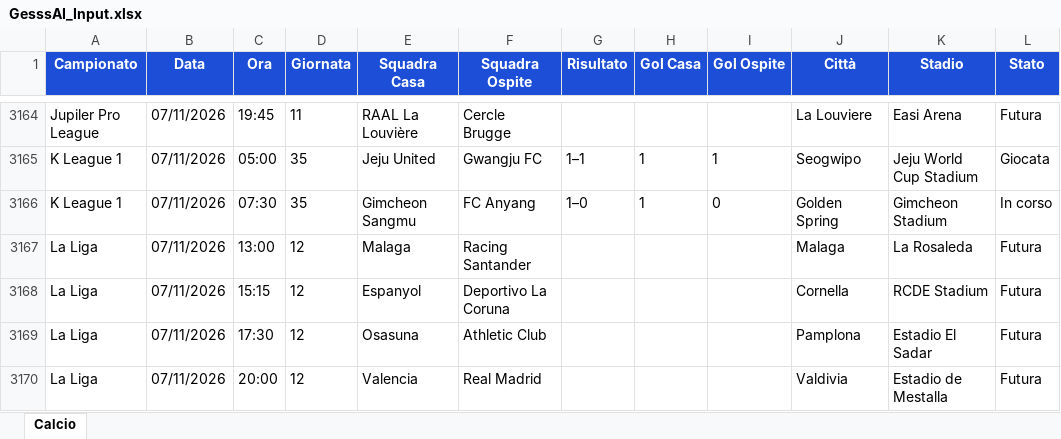
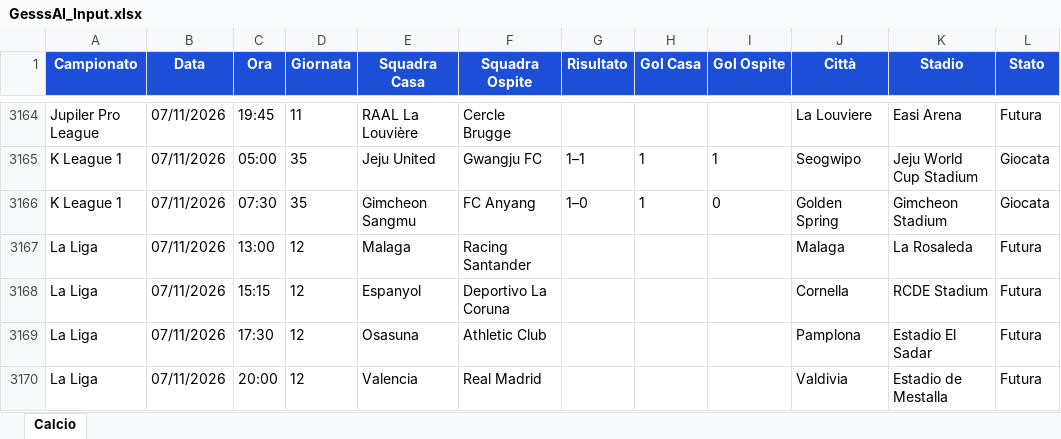
Before and after one commit to Gesss26/GesssAI-Pro---Auto, an Excel workbook: excel/GesssAI_Input.xlsx, sheet Calcio, drawn as a sheet; only a part is shown, gaps mark what is left out; values as stored, in another font and other column widths than the file's, no borders; the diff names each change by its address in the sheet, - before the commit and + after, or states it on an @@ line.

```diff
--- a/excel/GesssAI_Input.xlsx (sheet Calcio)
+++ b/excel/GesssAI_Input.xlsx (sheet Calcio)
-L3166 (Stato): In corso
+L3166 (Stato): Giocata
```
Also changed, not shown: 2 other files.
